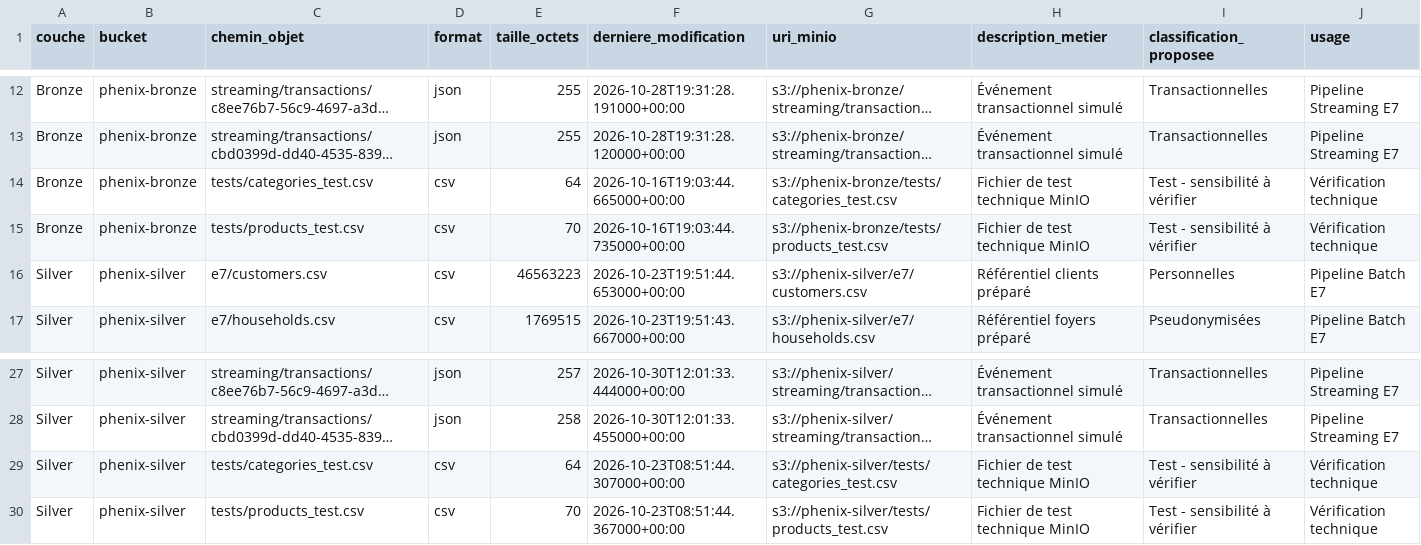
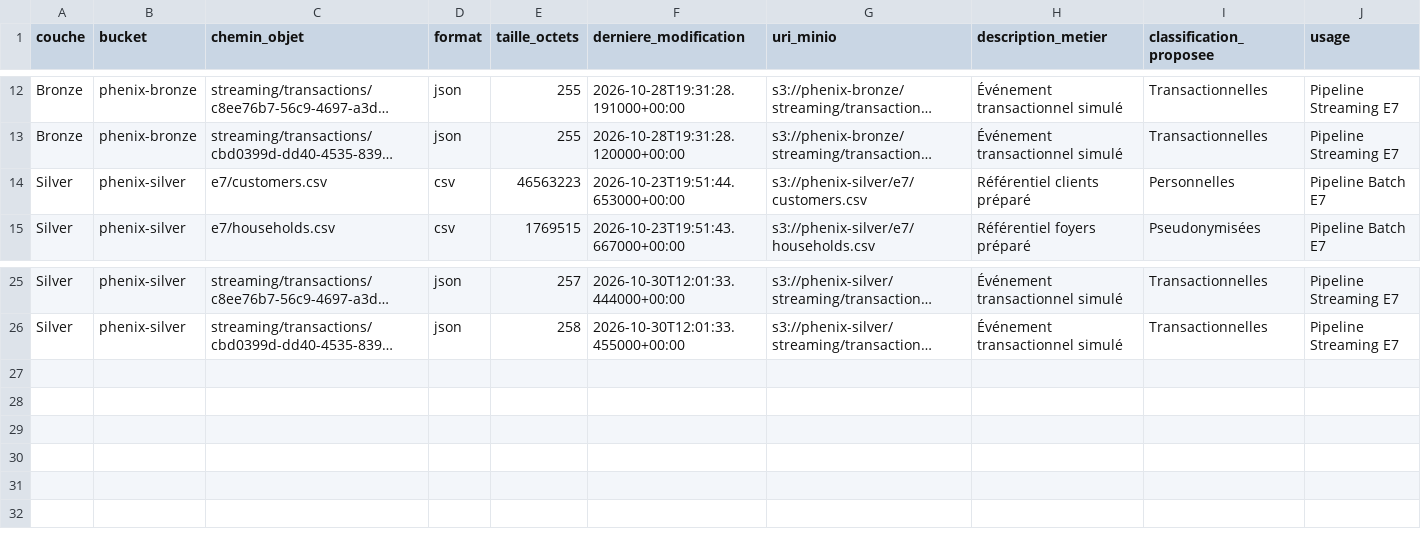
Before and after one commit to soufialazrak/projet-carrefour, a CSV file: catalogue/catalogue_metier.csv, drawn as a sheet; only a part is shown, gaps mark what is left out; long unchanged cells end in …; the diff names each change by its address in the sheet, - before the commit and + after, or states it on an @@ line.

Commit message:
E7 rattrapage : gouvernance MinIO, catalogue avec RLS, cycle de vie ILM, purge RGPD, supervision avec alertes, pages Streamlit connectees

```diff
--- a/catalogue/catalogue_metier.csv
+++ b/catalogue/catalogue_metier.csv
-row 14: Bronze | phenix-bronze | tests/categories_test.csv | csv | 64 | 2026-10-16T19:03:44.665000+00:00 | s3://phenix-bronze/tests/categories_test.csv | Fichier de test technique MinIO | Test - sensibilité à vérifier | Vérification technique
-row 15: Bronze | phenix-bronze | tests/products_test.csv | csv | 70 | 2026-10-16T19:03:44.735000+00:00 | s3://phenix-bronze/tests/products_test.csv | Fichier de test technique MinIO | Test - sensibilité à vérifier | Vérification technique
-row 29: Silver | phenix-silver | tests/categories_test.csv | csv | 64 | 2026-10-23T08:51:44.307000+00:00 | s3://phenix-silver/tests/categories_test.csv | Fichier de test technique MinIO | Test - sensibilité à vérifier | Vérification technique
-row 30: Silver | phenix-silver | tests/products_test.csv | csv | 70 | 2026-10-23T08:51:44.367000+00:00 | s3://phenix-silver/tests/products_test.csv | Fichier de test technique MinIO | Test - sensibilité à vérifier | Vérification technique
```
Also changed, not shown: catalogue/catalogue_minio.csv, 28 other files.
